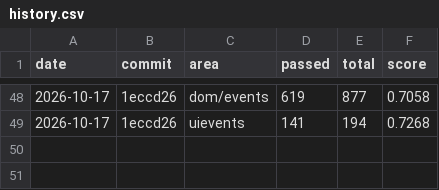
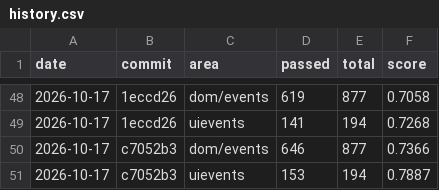
Before and after one commit to aye-lang/dweller, a CSV file: browser/tools/conformance/history.csv, drawn as a sheet; only a part is shown, gaps mark what is left out; the diff names each change by its address in the sheet, - before the commit and + after, or states it on an @@ line.

```diff
--- a/browser/tools/conformance/history.csv
+++ b/browser/tools/conformance/history.csv
+row 50: 2026-10-17 | c7052b3 | dom/events | 646 | 877 | 0.7366
+row 51: 2026-10-17 | c7052b3 | uievents | 153 | 194 | 0.7887
```
Also changed, not shown: 20 other files.
